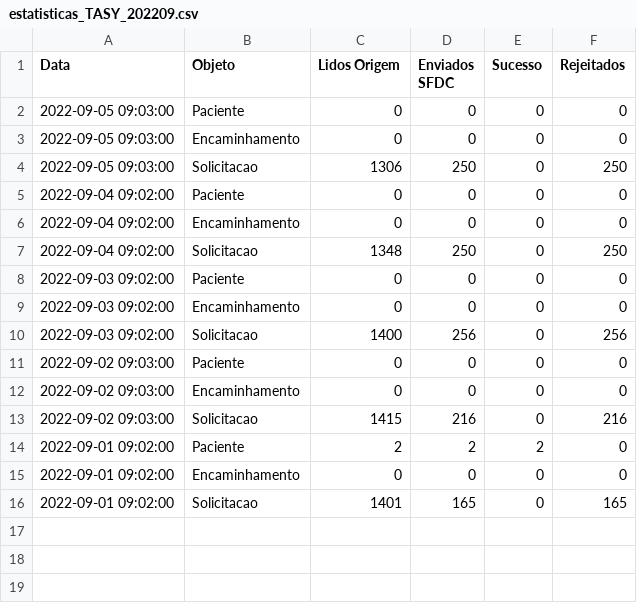
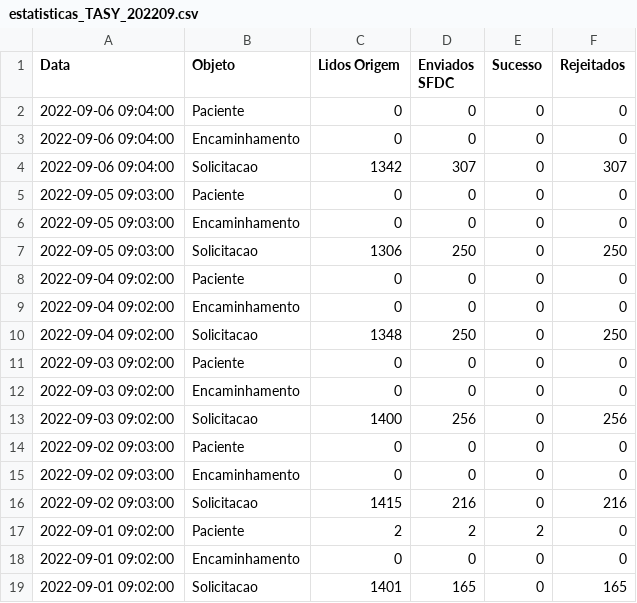
Before and after one commit to atracloud-atra/RELAT_INTEGR, a CSV file: estatisticas_TASY_202209.csv, drawn as a sheet.

```diff
--- a/estatisticas_TASY_202209.csv
+++ b/estatisticas_TASY_202209.csv
@@ -1,2 +1,5 @@
 Data,Objeto,Lidos Origem,Enviados SFDC,Sucesso,Rejeitados
+2022-09-06 09:04:00,Paciente,0,0,0,0
+2022-09-06 09:04:00,Encaminhamento,0,0,0,0
+2022-09-06 09:04:00,Solicitacao,1342,307,0,307
 2022-09-05 09:03:00,Paciente,0,0,0,0
```
Also changed, not shown: estatisticas_DW_202209.csv, 4 other files.
